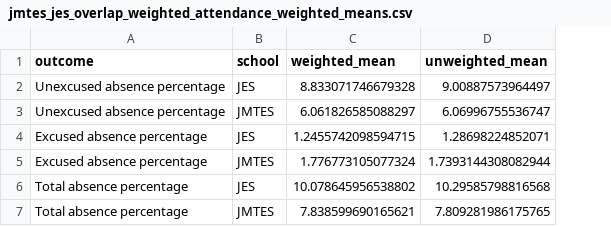
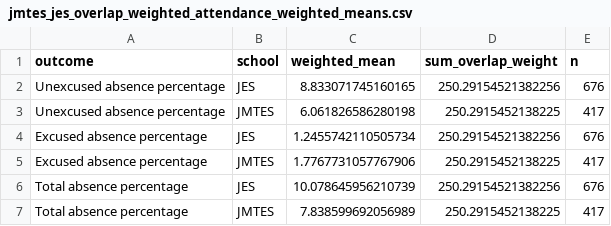
Before and after one commit to songkhun12/GROW-Evaluation, a CSV file: Attendance Evaluation/jmtes_jes_overlap_weighted_attendance_weighted_means.csv, drawn as a sheet; removed rows and columns are numbered as before the commit, all else as after; the diff names each change by its address in the sheet, - before the commit and + after, or states it on an @@ line.

```diff
--- a/Attendance Evaluation/jmtes_jes_overlap_weighted_attendance_weighted_means.csv
+++ b/Attendance Evaluation/jmtes_jes_overlap_weighted_attendance_weighted_means.csv
-column D (unweighted_mean), rows 2-7: 9.00887573964497 | 6.06996755536747 | 1.28698224852071 | 1.7393144308082944 | 10.29585798816568 | 7.809281986175765
+column D (sum_overlap_weight), rows 2-7: 250.29154521382256 | 250.2915452138225 | 250.29154521382256 | 250.2915452138225 | 250.29154521382256 | 250.2915452138225
+column E (n), rows 2-7: 676 | 417 | 676 | 417 | 676 | 417
-C2 (weighted_mean): 8.833071746679328
+C2 (weighted_mean): 8.833071745160165
-C3 (weighted_mean): 6.061826585088297
+C3 (weighted_mean): 6.061826586280198
-C4 (weighted_mean): 1.2455742098594715
+C4 (weighted_mean): 1.2455742110505734
-C5 (weighted_mean): 1.776773105077324
+C5 (weighted_mean): 1.7767731057767906
-C6 (weighted_mean): 10.078645956538802
+C6 (weighted_mean): 10.078645956210739
-C7 (weighted_mean): 7.838599690165621
+C7 (weighted_mean): 7.838599692056989
```
Also changed, not shown: Attendance Evaluation/jmtes_jes_attendance_descriptive_statistics.csv, Attendance Evaluation/jmtes_jes_overlap_weighted_attendance_balance.csv, 26 other files.
